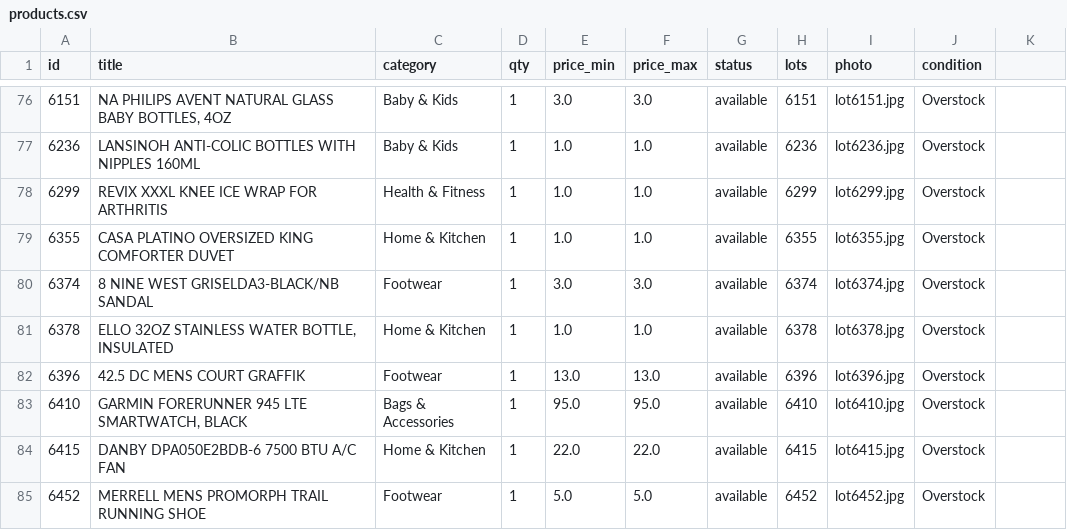
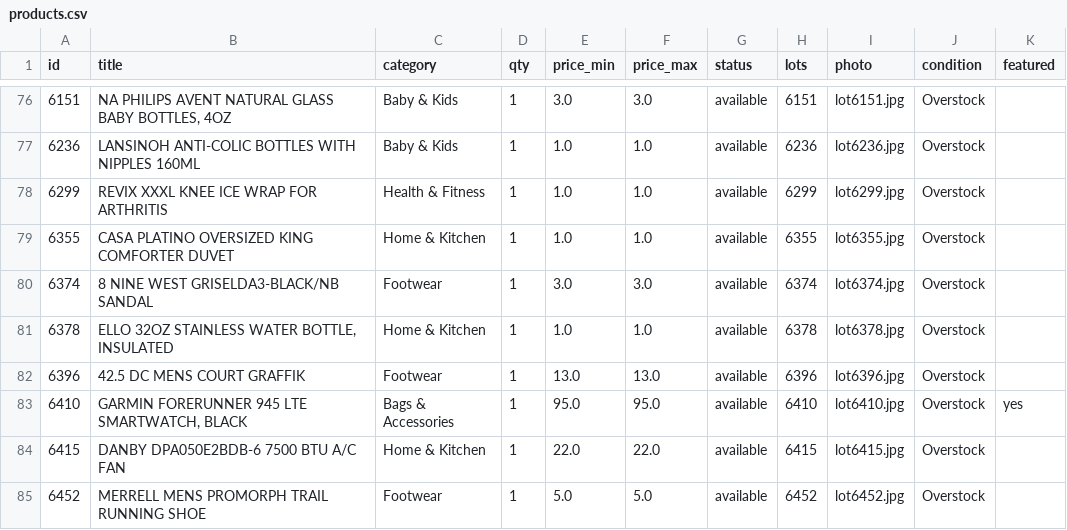
Before and after one commit to taofeekadeyemi/thrazha-shop, a CSV file: data/products.csv, drawn as a sheet; only a part is shown, gaps mark what is left out; the diff names each change by its address in the sheet, - before the commit and + after, or states it on an @@ line.

```diff
--- a/data/products.csv
+++ b/data/products.csv
-K1: (empty)
+K1: featured
-K83 (featured): (empty)
+K83 (featured): yes
```
Also changed, not shown: 2 other files.
